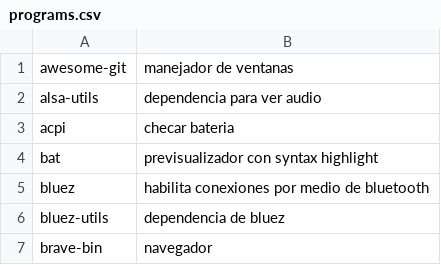
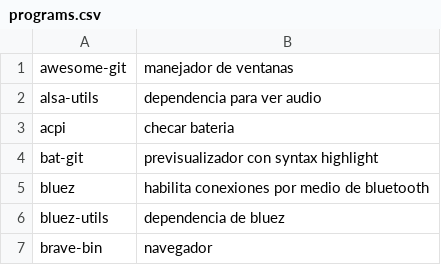
Before and after one commit to awtGerry/awesome_dotfiles, a CSV file: programs.csv, drawn as a sheet; only a part is shown.

```diff
--- a/programs.csv
+++ b/programs.csv
@@ -3,3 +3,3 @@ alsa-utils,dependencia para ver audio
 acpi,checar bateria
-bat,previsualizador con syntax highlight
+bat-git,previsualizador con syntax highlight
 bluez,habilita conexiones por medio de bluetooth
```
Also changed, not shown: 2 other files.
